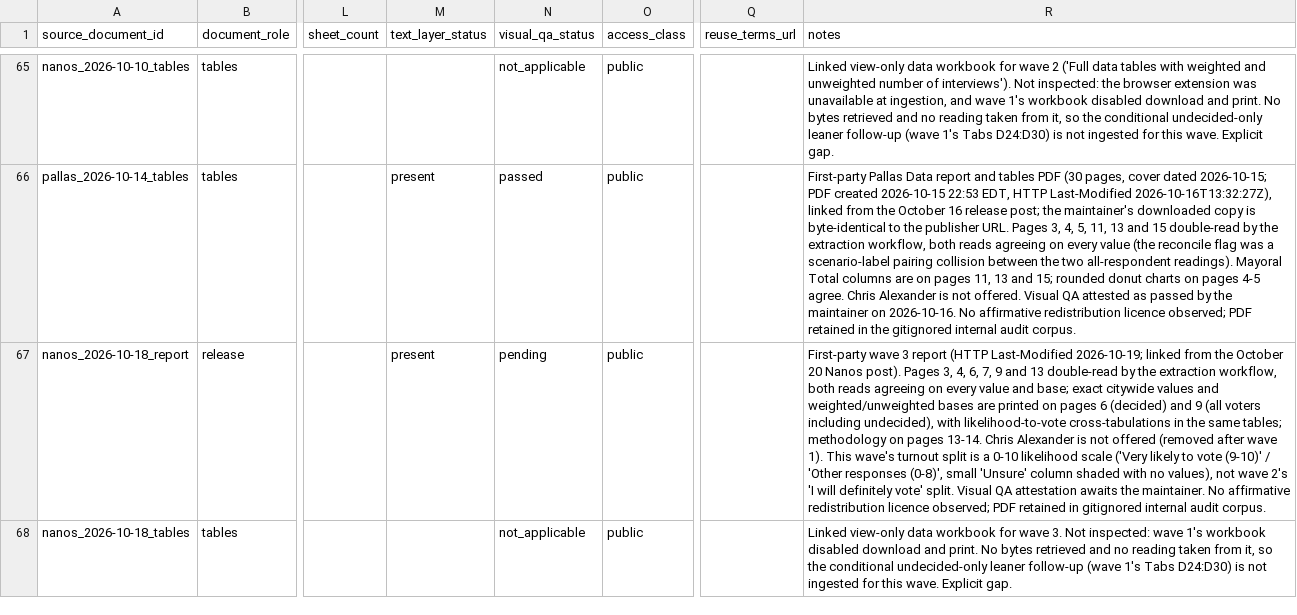
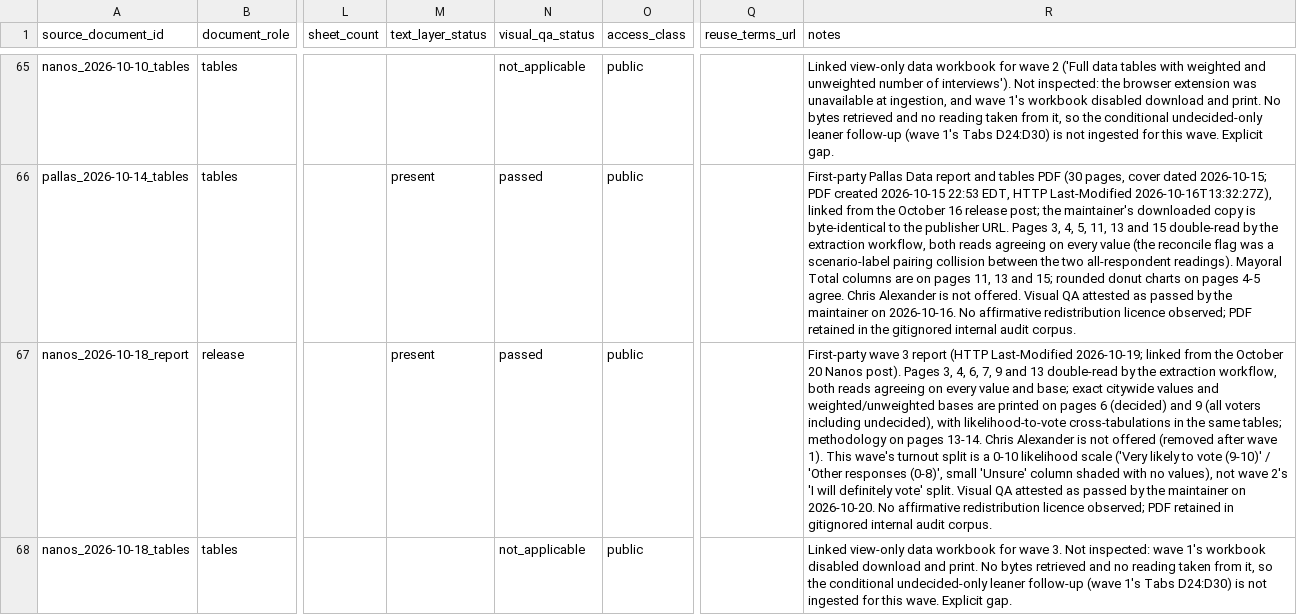
Before and after one commit to alexwolson/toronto-election-poll-tracker-data, a CSV file: data/raw/polls/source_documents.csv, drawn as a sheet; only a part is shown, gaps mark what is left out; the diff names each change by its address in the sheet, - before the commit and + after, or states it on an @@ line.

```diff
--- a/data/raw/polls/source_documents.csv
+++ b/data/raw/polls/source_documents.csv
-N67 (visual_qa_status): pending
+N67 (visual_qa_status): passed
-R67 (notes): …Visual QA attestation awaits the maintainer. No affirmative…
+R67 (notes): …Visual QA attested as passed by the maintainer on 2026-10-20. No affirmative…
```
